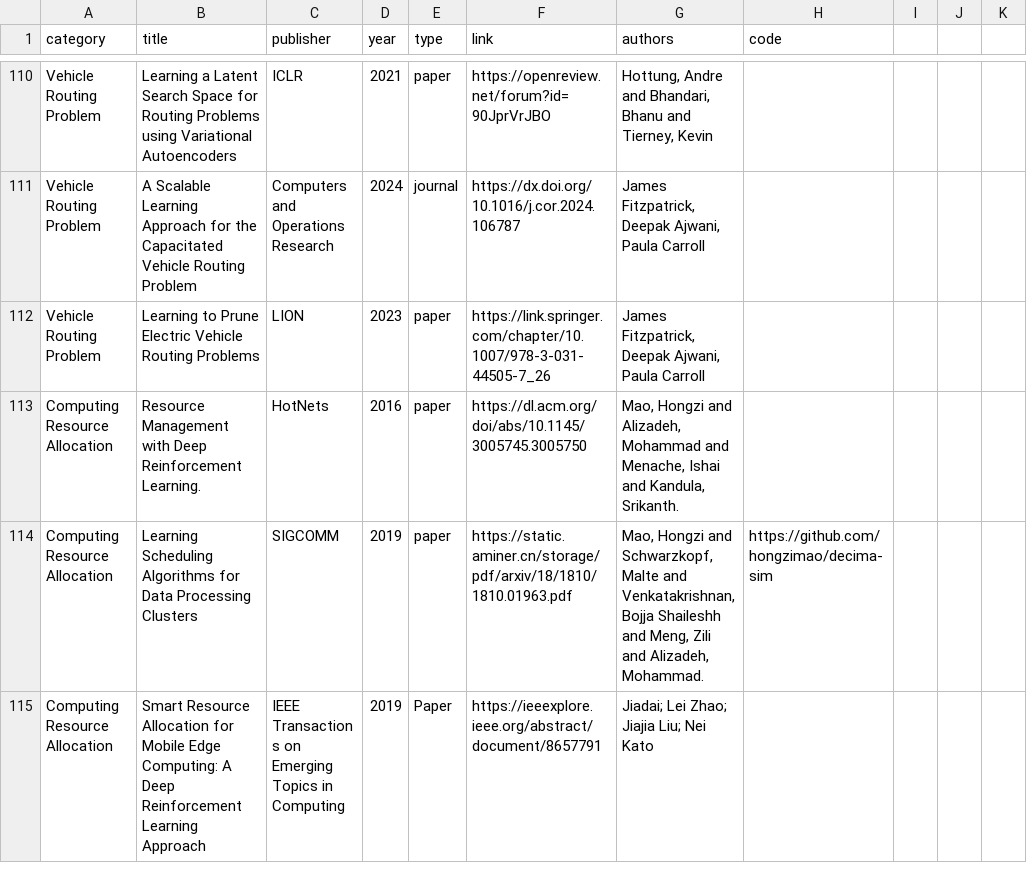
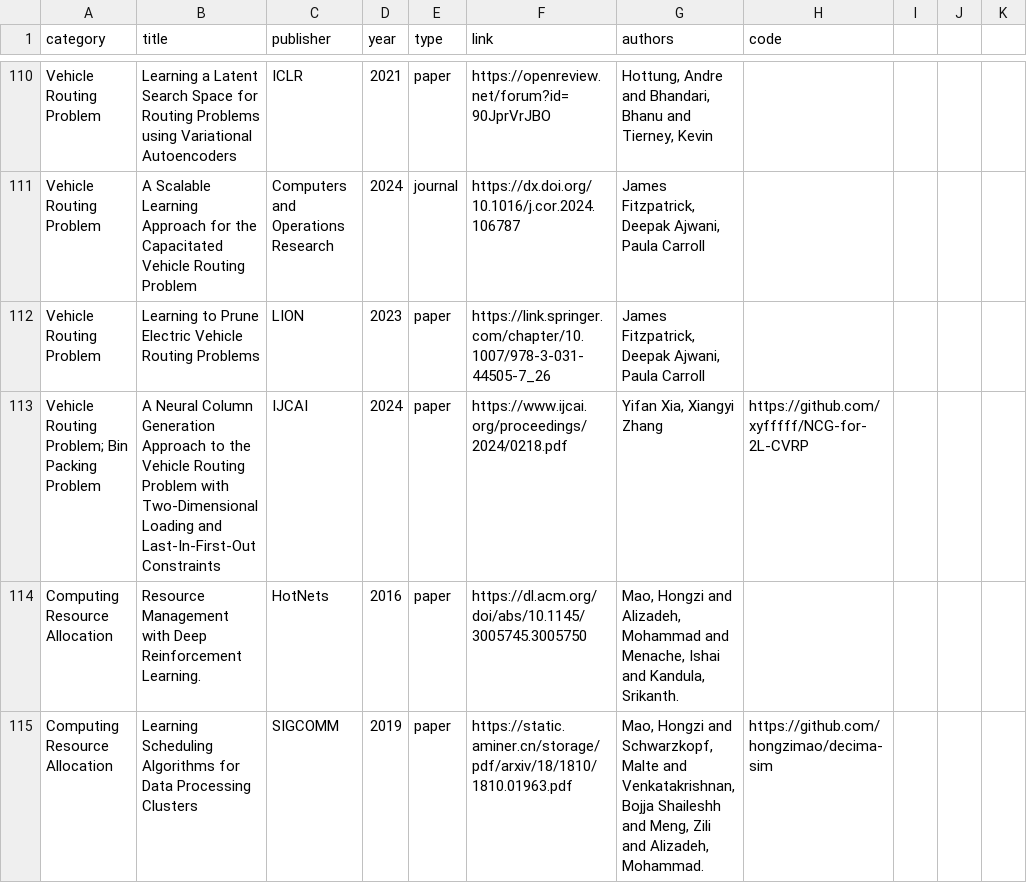
Before and after one commit to Thinklab-SJTU/awesome-ml4co, a CSV file: data/papers.csv, drawn as a sheet; only a part is shown, gaps mark what is left out; the shorter side is filled out with more unchanged rows.

Commit message:
Add one paper from IJCAI'24

```diff
--- a/data/papers.csv
+++ b/data/papers.csv
@@ -112,2 +112,3 @@ Vehicle Routing Problem,A Scalable Learning Approach for the Capacitated Vehicle
 Vehicle Routing Problem,Learning to Prune Electric Vehicle Routing Problems,LION,2023,paper,https://link.springer.com/chapter/10.1007/978-3-031-44505-7_26,"James Fitzpatrick, Deepak Ajwani, Paula Carroll",
+Vehicle Routing Problem; Bin Packing Problem,A Neural Column Generation Approach to the Vehicle Routing Problem with Two-Dimensional Loading and Last-In-First-Out Constraints,IJCAI,2024,paper,https://www.ijcai.org/proceedings/2024/0218.pdf,"Yifan Xia, Xiangyi Zhang",https://github.com/xyfffff/NCG-for-2L-CVRP
 Computing Resource Allocation,Resource Management with Deep Reinforcement Learning.,HotNets,2016,paper,https://dl.acm.org/doi/abs/10.1145/3005745.3005750,"Mao, Hongzi and Alizadeh, Mohammad and Menache, Ishai and Kandula, Srikanth.",
```
Also changed, not shown: 1 other file.
